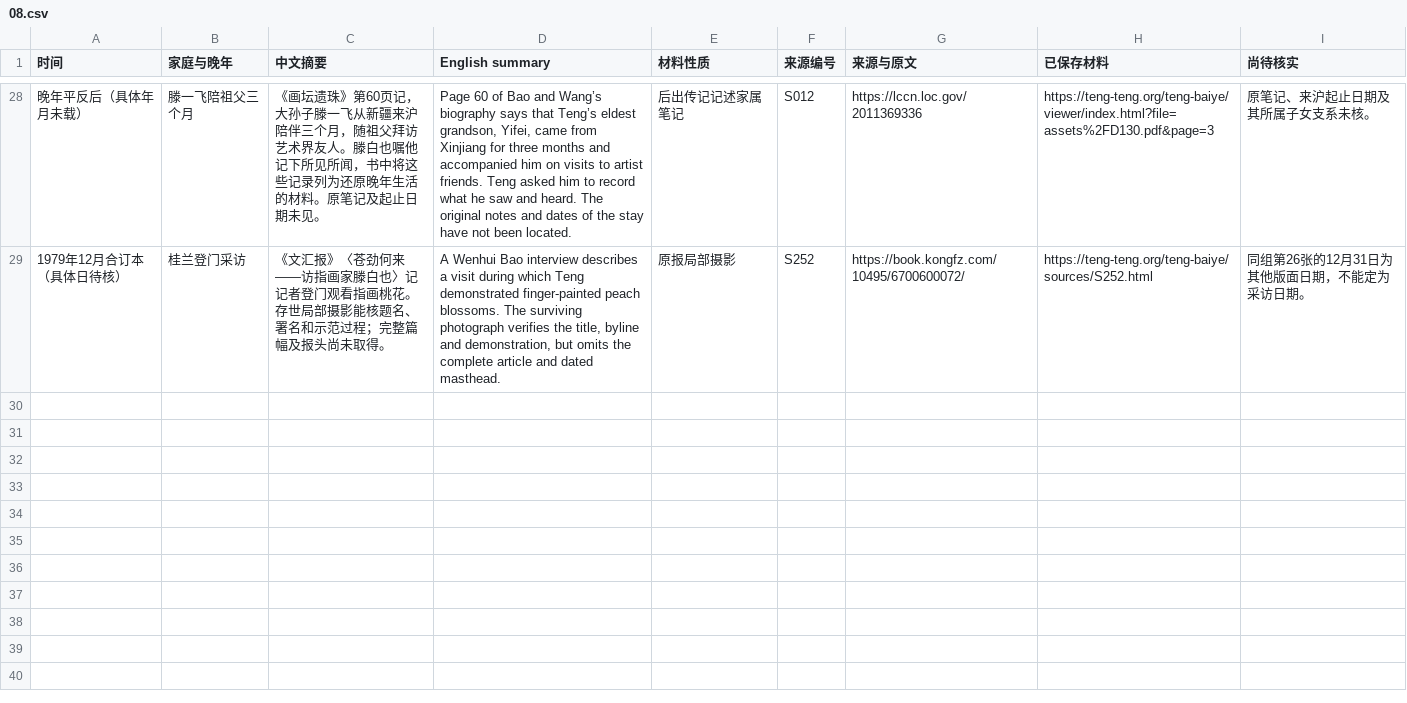
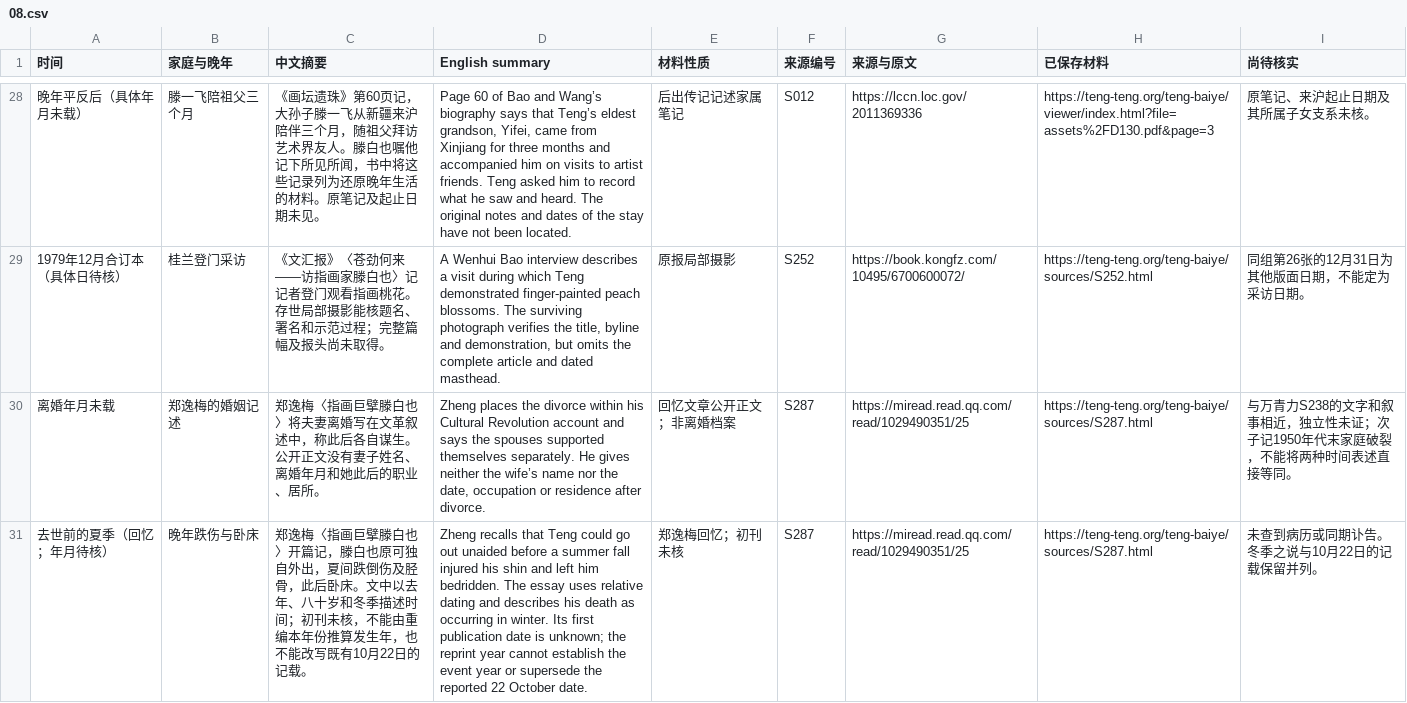
Before and after one commit to doubleteng/tengteng, a CSV file: teng-baiye/catalogue/08.csv, drawn as a sheet; only a part is shown, gaps mark what is left out; the diff names each change by its address in the sheet, - before the commit and + after, or states it on an @@ line.

```diff
--- a/teng-baiye/catalogue/08.csv
+++ b/teng-baiye/catalogue/08.csv
+row 30: 离婚年月未载 | 郑逸梅的婚姻记述 | 郑逸梅〈指画巨擘滕白也〉将夫妻离婚写在文革叙述中，称此后各自谋生。公开正文没有妻子姓名、离婚年月和她此后的职业、居所。 | Zheng places the divorce within his Cultural Revolution account and says the spouses supported themselves separately. He gives neither the wife’s name nor the date, occupation or residence after divorce. | 回忆文章公开正文；非离婚档案 | S287 | https://miread.read.qq.com/read/1029490351/25 | https://teng-teng.org/teng-baiye/sources/S287.html | 与万青力S238的文字和叙事相近，独立性未证；次子记1950年代末家庭破裂，不能将两种时间表述直接等同。
+row 31: 去世前的夏季（回忆；年月待核） | 晚年跌伤与卧床 | 郑逸梅〈指画巨擘滕白也〉开篇记，滕白也原可独自外出，夏间跌倒伤及胫骨，此后卧床。文中以去年、八十岁和冬季描述时间；初刊未核，不能由重编本年份推算发生年，也不能改写既有10月22日的记载。 | Zheng recalls that Teng could go out unaided before a summer fall injured his shin and left him bedridden. The essay uses relative dating and describes his death as occurring in winter. Its first publication date is unknown; the reprint year cannot establish the event year or supersede the reported 22 October date. | 郑逸梅回忆；初刊未核 | S287 | https://miread.read.qq.com/read/1029490351/25 | https://teng-teng.org/teng-baiye/sources/S287.html | 未查到病历或同期讣告。冬季之说与10月22日的记载保留并列。
```
Also changed, not shown: teng-baiye/catalogue/01.csv, teng-baiye/catalogue/05.csv, 23 other files.
